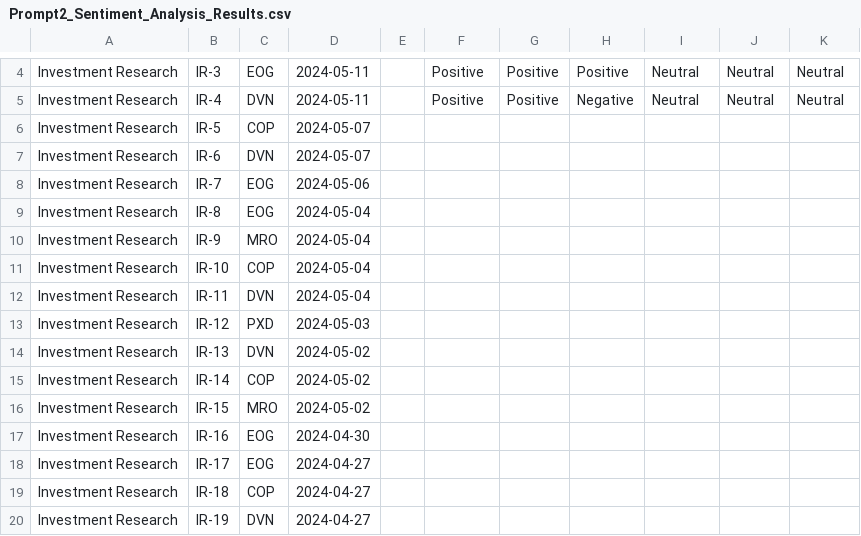
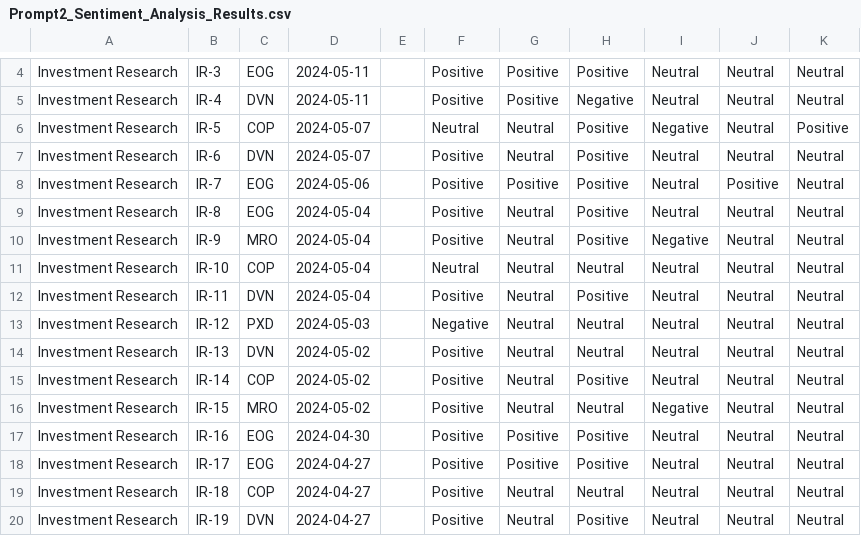
Before and after one commit to Kussil/Financial_Sentiment_LLM, a CSV file: 03_Sentiment_Analysis/Prompt2_Sentiment_Analysis_Results.csv, drawn as a sheet; only a part is shown, gaps mark what is left out; the diff covers the shown part only.

Commit message:
Quick colab prompt2 check

```diff
--- a/03_Sentiment_Analysis/Prompt2_Sentiment_Analysis_Results.csv
+++ b/03_Sentiment_Analysis/Prompt2_Sentiment_Analysis_Results.csv
@@ -5,16 +5,16 @@ Investment Research,IR-3,EOG,2024-05-11,,Positive,Positive,Positive,Neutral,Neut
 Investment Research,IR-4,DVN,2024-05-11,,Positive,Positive,Negative,Neutral,Neutral,Neutral
-Investment Research,IR-5,COP,2024-05-07,,,,,,,
-Investment Research,IR-6,DVN,2024-05-07,,,,,,,
-Investment Research,IR-7,EOG,2024-05-06,,,,,,,
-Investment Research,IR-8,EOG,2024-05-04,,,,,,,
-Investment Research,IR-9,MRO,2024-05-04,,,,,,,
-Investment Research,IR-10,COP,2024-05-04,,,,,,,
-Investment Research,IR-11,DVN,2024-05-04,,,,,,,
-Investment Research,IR-12,PXD,2024-05-03,,,,,,,
-Investment Research,IR-13,DVN,2024-05-02,,,,,,,
-Investment Research,IR-14,COP,2024-05-02,,,,,,,
-Investment Research,IR-15,MRO,2024-05-02,,,,,,,
-Investment Research,IR-16,EOG,2024-04-30,,,,,,,
-Investment Research,IR-17,EOG,2024-04-27,,,,,,,
-Investment Research,IR-18,COP,2024-04-27,,,,,,,
-Investment Research,IR-19,DVN,2024-04-27,,,,,,,
+Investment Research,IR-5,COP,2024-05-07,,Neutral,Neutral,Positive,Negative,Neutral,Positive
+Investment Research,IR-6,DVN,2024-05-07,,Positive,Neutral,Positive,Neutral,Neutral,Neutral
+Investment Research,IR-7,EOG,2024-05-06,,Positive,Positive,Positive,Neutral,Positive,Neutral
+Investment Research,IR-8,EOG,2024-05-04,,Positive,Neutral,Positive,Neutral,Neutral,Neutral
+Investment Research,IR-9,MRO,2024-05-04,,Positive,Neutral,Positive,Negative,Neutral,Neutral
+Investment Research,IR-10,COP,2024-05-04,,Neutral,Neutral,Neutral,Neutral,Neutral,Neutral
+Investment Research,IR-11,DVN,2024-05-04,,Positive,Neutral,Positive,Neutral,Neutral,Neutral
+Investment Research,IR-12,PXD,2024-05-03,,Negative,Neutral,Neutral,Neutral,Neutral,Neutral
+Investment Research,IR-13,DVN,2024-05-02,,Positive,Neutral,Neutral,Neutral,Neutral,Neutral
+Investment Research,IR-14,COP,2024-05-02,,Positive,Neutral,Positive,Neutral,Neutral,Neutral
+Investment Research,IR-15,MRO,2024-05-02,,Positive,Neutral,Neutral,Negative,Neutral,Neutral
+Investment Research,IR-16,EOG,2024-04-30,,Positive,Positive,Positive,Neutral,Neutral,Neutral
+Investment Research,IR-17,EOG,2024-04-27,,Positive,Positive,Positive,Neutral,Neutral,Neutral
+Investment Research,IR-18,COP,2024-04-27,,Positive,Neutral,Neutral,Neutral,Neutral,Neutral
+Investment Research,IR-19,DVN,2024-04-27,,Positive,Neutral,Positive,Neutral,Neutral,Neutral
```
Also changed, not shown: 24 edited cells elsewhere in this file, 1 other file.
